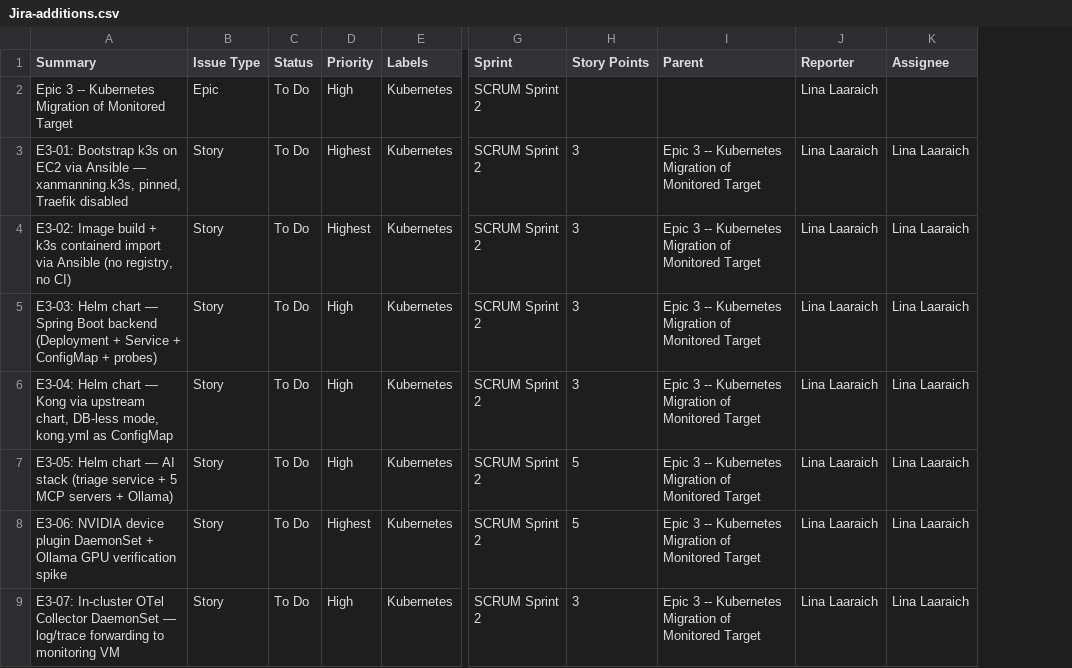
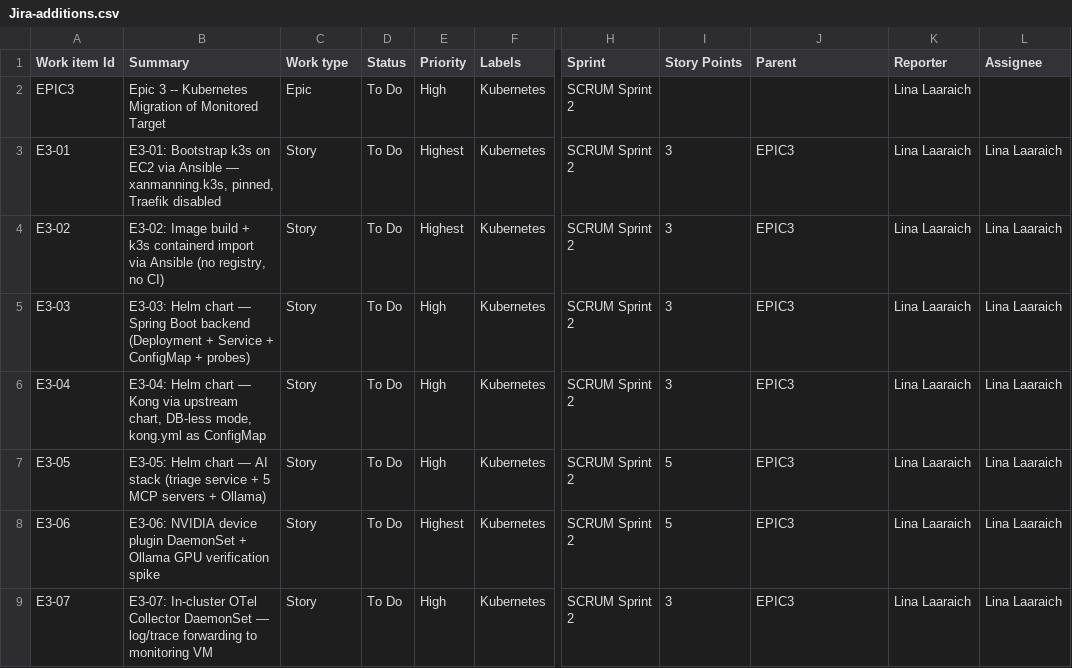
Before and after one commit to linalaaraich/jira, a CSV file: Jira-additions.csv, drawn as a sheet; only a part is shown, gaps mark what is left out; addresses are those after the commit; the diff covers the shown part only; the diff names each change by its address in the sheet, - before the commit and + after, or states it on an @@ line.

```diff
--- a/Jira-additions.csv
+++ b/Jira-additions.csv
+column A (Work item Id), rows 2-9: EPIC3 | E3-01 | E3-02 | E3-03 | E3-04 | E3-05 | E3-06 | E3-07
-C1: Issue Type
+C1: Work type
-J3:J9 (Parent): Epic 3 -- Kubernetes Migration of Monitored Target
+J3:J9 (Parent): EPIC3
```
Also changed, not shown: 6 edited cells elsewhere in this file, 2 other files.
